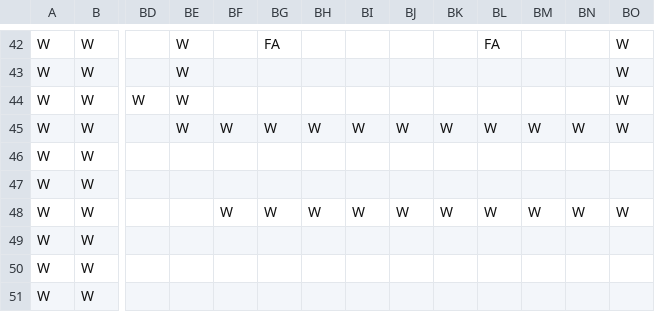
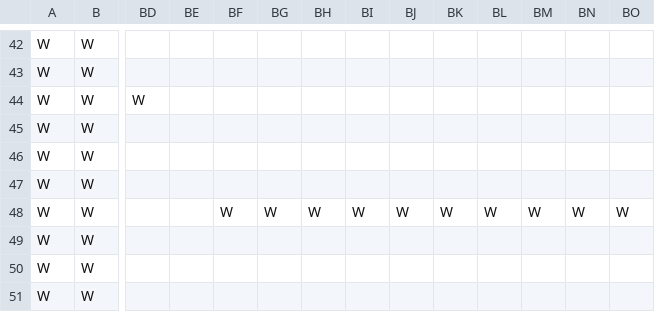
Before and after one commit to TobyMCGames/SP1Framework, a CSV file: SP1Framework/Maps/map0.csv, drawn as a sheet; only a part is shown, gaps mark what is left out; the diff covers the shown part only; the diff names each change by its address in the sheet, - before the commit and + after, or states it on an @@ line.

```diff
--- a/SP1Framework/Maps/map0.csv
+++ b/SP1Framework/Maps/map0.csv
-BE42:BE45: W
+BE42:BE45: (empty)
-BG42: FA
+BG42: (empty)
-BL42: FA
+BL42: (empty)
-BO42:BO45: W
+BO42:BO45: (empty)
-BF45: W
+BF45: (empty)
-BG45: W
+BG45: (empty)
-BH45: W
+BH45: (empty)
-BI45: W
+BI45: (empty)
-BJ45: W
+BJ45: (empty)
-BK45: W
+BK45: (empty)
-BL45: W
+BL45: (empty)
-BM45: W
+BM45: (empty)
-BN45: W
+BN45: (empty)
```
Also changed, not shown: 81 edited cells elsewhere in this file, SP1Framework/Maps/map1.csv, 4 other files.
